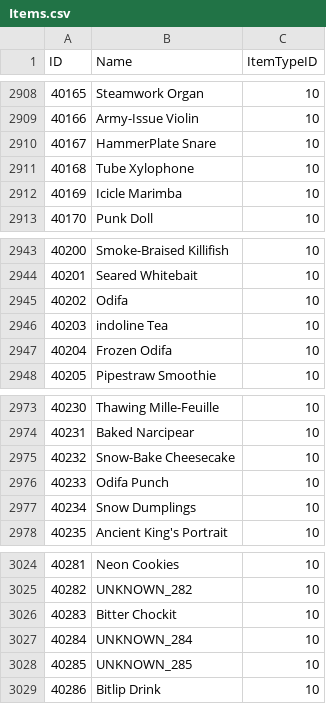
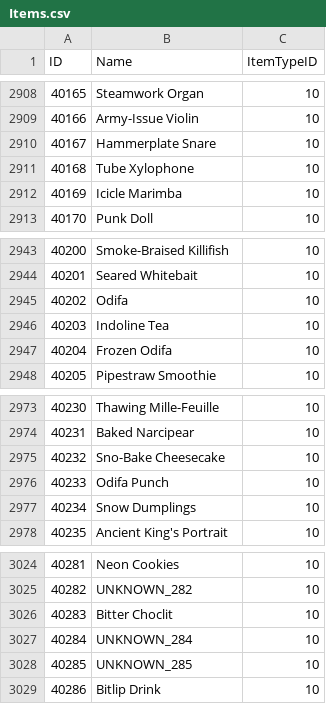
Before and after one commit to soarqin/XC2SaveNETThingy, a CSV file: XC2SaveNETThingy/data/Items.csv, drawn as a sheet; only a part is shown, gaps mark what is left out.

Commit message:
XC2Save: - Some refactoring GUI: - Implemented Edit of all properties of XC2Save (except Magic value, which should not be altered) data: - Fixed typos db: - Fixed typos XC2Data.db: - Updated to reflect above changes

```diff
--- a/XC2SaveNETThingy/data/Items.csv
+++ b/XC2SaveNETThingy/data/Items.csv
@@ -2909,3 +2909,3 @@ ID;Name;ItemTypeID
 40166;Army-Issue Violin;10
-40167;HammerPlate Snare;10
+40167;Hammerplate Snare;10
 40168;Tube Xylophone;10
@@ -2945,3 +2945,3 @@ ID;Name;ItemTypeID
 40202;Odifa;10
-40203;indoline Tea;10
+40203;Indoline Tea;10
 40204;Frozen Odifa;10
@@ -2974,3 +2974,3 @@ ID;Name;ItemTypeID
 40231;Baked Narcipear;10
-40232;Snow-Bake Cheesecake;10
+40232;Sno-Bake Cheesecake;10
 40233;Odifa Punch;10
@@ -3025,3 +3025,3 @@ ID;Name;ItemTypeID
 40282;UNKNOWN_282;10
-40283;Bitter Chockit;10
+40283;Bitter Choclit;10
 40284;UNKNOWN_284;10
```
Also changed, not shown: 7 other files.
